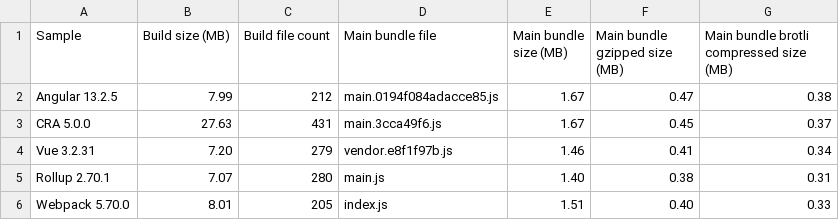
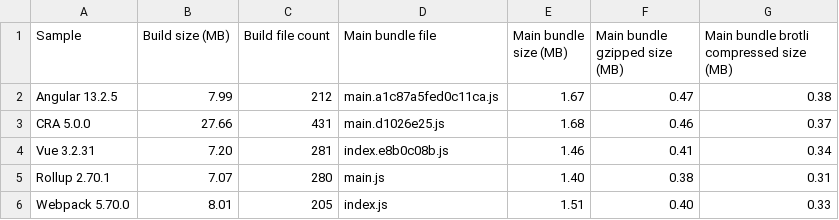
Before and after one commit to Esri/jsapi-resources, a CSV file: esm-samples/.metrics/4.23.0.csv, drawn as a sheet.

```diff
--- a/esm-samples/.metrics/4.23.0.csv
+++ b/esm-samples/.metrics/4.23.0.csv
@@ -1,5 +1,5 @@
 Sample,Build size (MB),Build file count,Main bundle file,Main bundle size (MB),Main bundle gzipped size (MB),Main bundle brotli compressed size (MB)
-Angular 13.2.5,7.99,212,main.0194f084adacce85.js,1.67,0.47,0.38
-CRA 5.0.0,27.63,431,main.3cca49f6.js,1.67,0.45,0.37
-Vue 3.2.31,7.20,279,vendor.e8f1f97b.js,1.46,0.41,0.34
+Angular 13.2.5,7.99,212,main.a1c87a5fed0c11ca.js,1.67,0.47,0.38
+CRA 5.0.0,27.66,431,main.d1026e25.js,1.68,0.46,0.37
+Vue 3.2.31,7.20,281,index.e8b0c08b.js,1.46,0.41,0.34
 Rollup 2.70.1,7.07,280,main.js,1.40,0.38,0.31
```
